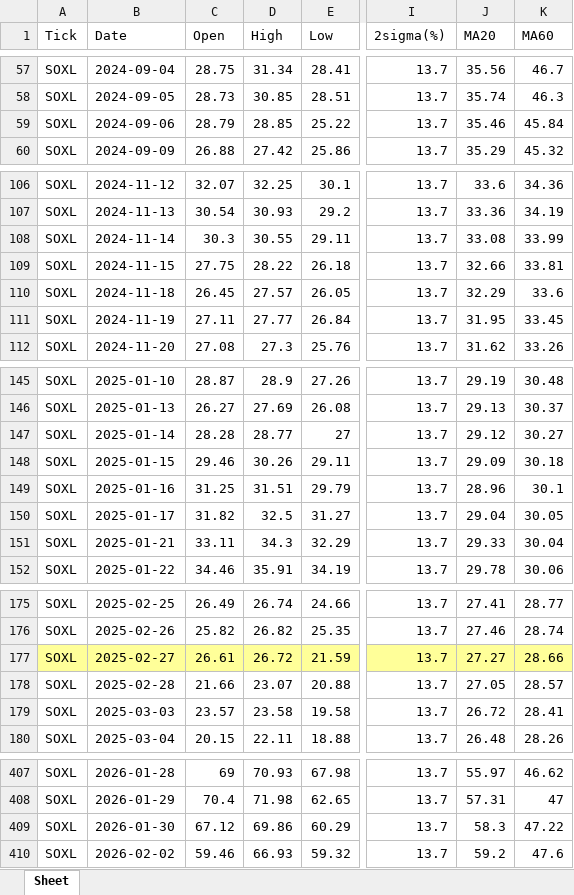
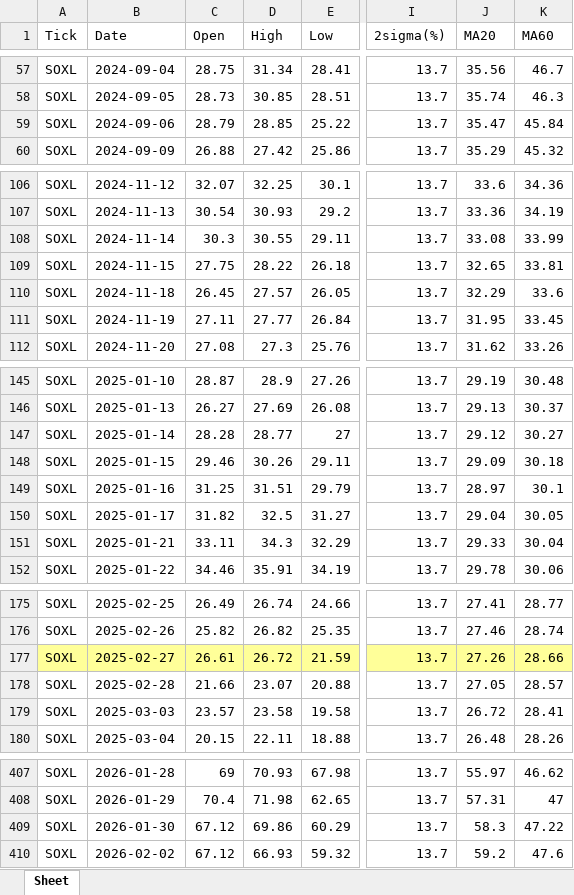
Before and after one commit to jangjb1204-sys/my-python-bot, an Excel workbook: US_stock/SOXL_table.xlsx, sheet Sheet, drawn as a sheet; only a part is shown, gaps mark what is left out; values as stored, in another font and other column widths than the file's, no borders; the diff names each change by its address in the sheet, - before the commit and + after, or states it on an @@ line.

```diff
--- a/US_stock/SOXL_table.xlsx (sheet Sheet)
+++ b/US_stock/SOXL_table.xlsx (sheet Sheet)
-J59 (MA20): 35.46
+J59 (MA20): 35.47
-J109 (MA20): 32.66
+J109 (MA20): 32.65
-J149 (MA20): 28.96
+J149 (MA20): 28.97
-J177 (MA20): 27.27
+J177 (MA20): 27.26
-C410 (Open): 59.46
+C410 (Open): 67.12
```
Also changed, not shown: US_stock/BTGD_table.xlsx, US_stock/FINX_table.xlsx, 14 other files.
